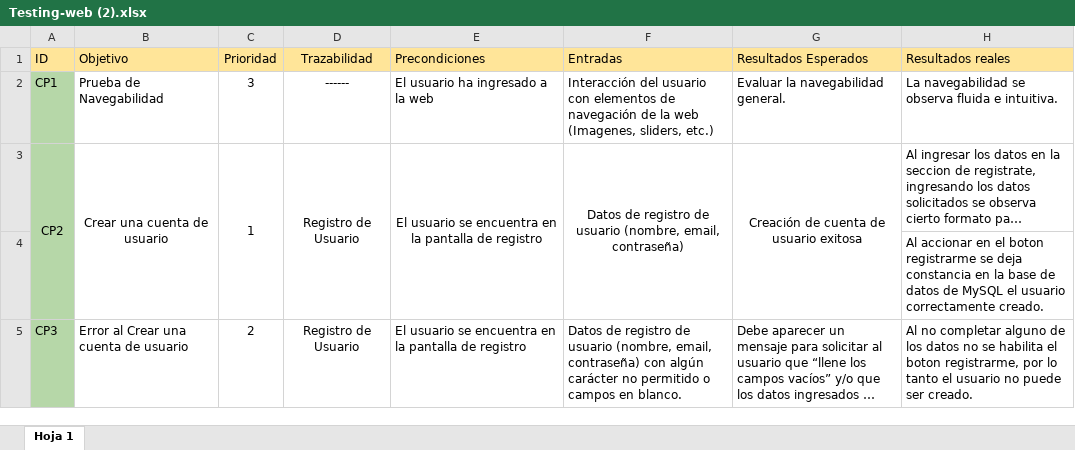
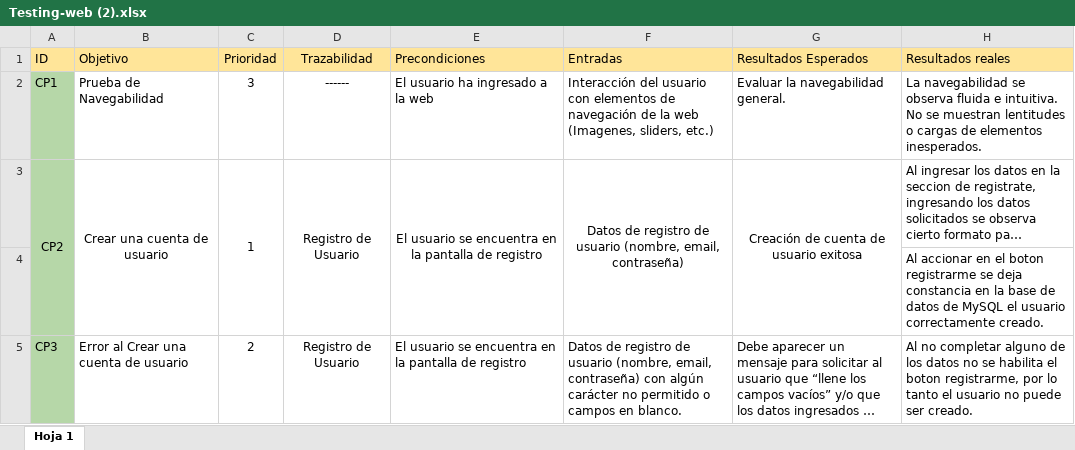
Before and after one commit to InnovacionIT/Hotel-california-Practicas, an Excel workbook: docs/Testing-web (2).xlsx, sheet Hoja 1, drawn as a sheet; only a part is shown; long unchanged cells end in …; values as stored, in another font and other column widths than the file's, no borders; the diff covers the shown part only; the diff names each change by its address in the sheet, - before the commit and + after, or states it on an @@ line.

Commit message:
Se agregan resultados de pruebas manuales - Testing

```diff
--- a/docs/Testing-web (2).xlsx (sheet Hoja 1)
+++ b/docs/Testing-web (2).xlsx (sheet Hoja 1)
-H2 (Resultados reales): …e intuitiva.
+H2 (Resultados reales): …e intuitiva. No se muestran lentitudes o cargas de elementos inesperados.
```
Also changed, not shown: 1 added row, 2 edited cells and cell formats elsewhere in this sheet.
